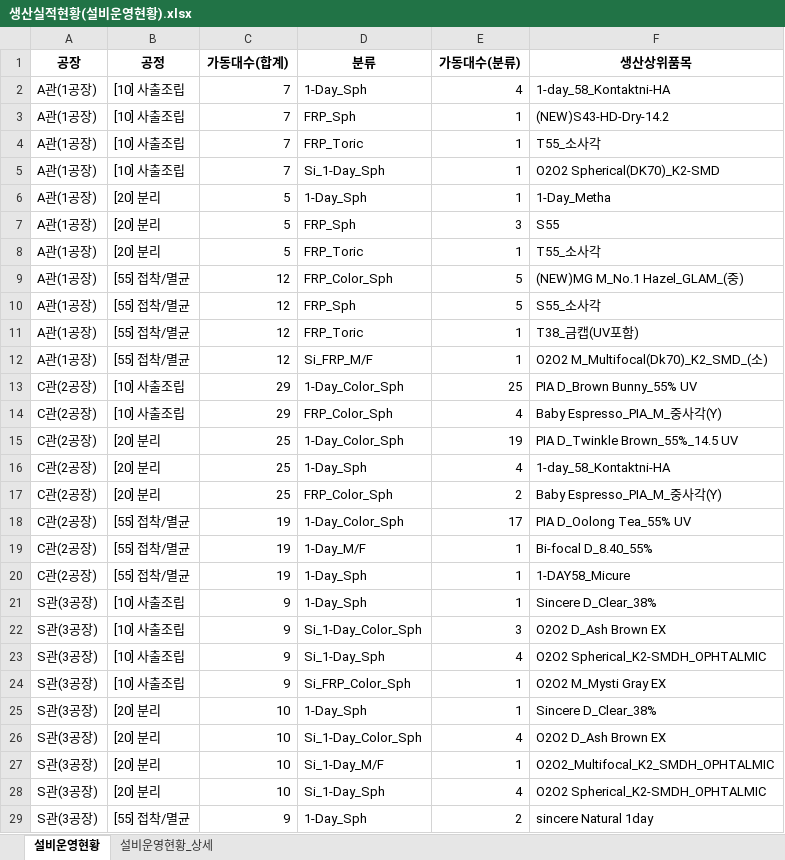
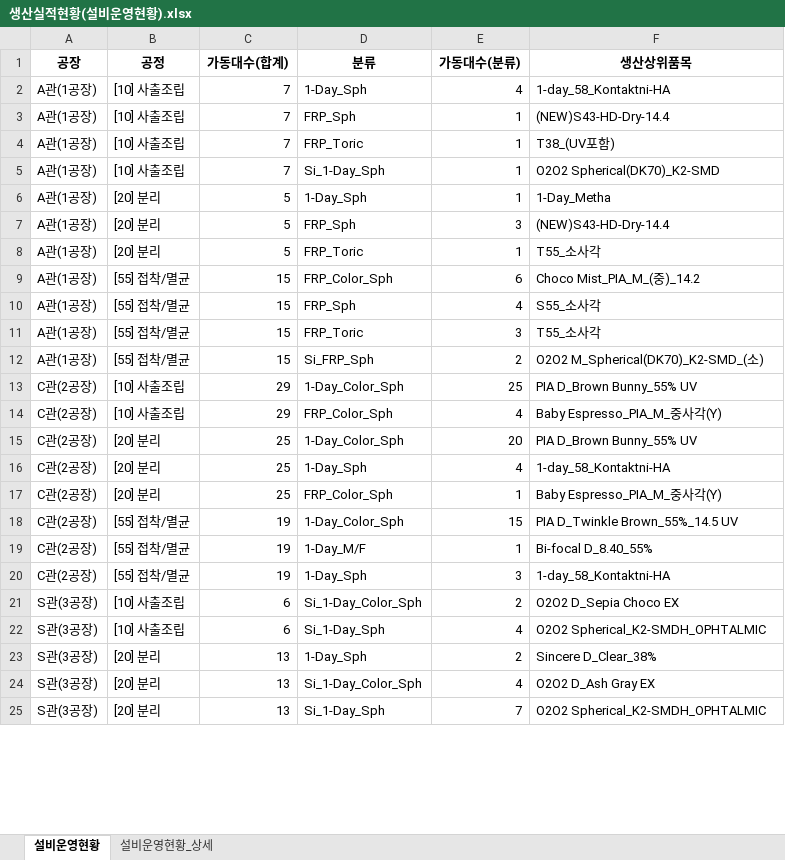
Before and after one commit to lcmin16-prog/Production_Dashboard, an Excel workbook: 생산실적현황(설비운영현황).xlsx, sheet 설비운영현황, drawn as a sheet; only a part is shown; values as stored, in another font and other column widths than the file's, no borders; removed rows and columns are numbered as before the commit, all else as after; the diff covers the shown part only; the diff names each change by its address in the sheet, - before the commit and + after, or states it on an @@ line.

```diff
--- a/생산실적현황(설비운영현황).xlsx (sheet 설비운영현황)
+++ b/생산실적현황(설비운영현황).xlsx (sheet 설비운영현황)
-F3 (생산상위품목): (NEW)S43-HD-Dry-14.2
+F3 (생산상위품목): (NEW)S43-HD-Dry-14.4
-F4 (생산상위품목): T55_소사각
+F4 (생산상위품목): T38_(UV포함)
-F7 (생산상위품목): S55
+F7 (생산상위품목): (NEW)S43-HD-Dry-14.4
-C9:C12 (가동대수(합계)): 12
+C9:C12 (가동대수(합계)): 15
-E9 (가동대수(분류)): 5
+E9 (가동대수(분류)): 6
-F9 (생산상위품목): (NEW)MG M_No.1 Hazel_GLAM_(중)
+F9 (생산상위품목): Choco Mist_PIA_M_(중)_14.2
-E10 (가동대수(분류)): 5
+E10 (가동대수(분류)): 4
-E11 (가동대수(분류)): 1
+E11 (가동대수(분류)): 3
-F11 (생산상위품목): T38_금캡(UV포함)
+F11 (생산상위품목): T55_소사각
-D12 (분류): Si_FRP_M/F
+D12 (분류): Si_FRP_Sph
-E12 (가동대수(분류)): 1
+E12 (가동대수(분류)): 2
-F12 (생산상위품목): O2O2 M_Multifocal(Dk70)_K2_SMD_(소)
+F12 (생산상위품목): O2O2 M_Spherical(DK70)_K2-SMD_(소)
-E15 (가동대수(분류)): 19
+E15 (가동대수(분류)): 20
-F15 (생산상위품목): PIA D_Twinkle Brown_55%_14.5 UV
+F15 (생산상위품목): PIA D_Brown Bunny_55% UV
-E17 (가동대수(분류)): 2
+E17 (가동대수(분류)): 1
-E18 (가동대수(분류)): 17
+E18 (가동대수(분류)): 15
-F18 (생산상위품목): PIA D_Oolong Tea_55% UV
+F18 (생산상위품목): PIA D_Twinkle Brown_55%_14.5 UV
-E20 (가동대수(분류)): 1
+E20 (가동대수(분류)): 3
-F20 (생산상위품목): 1-DAY58_Micure
+F20 (생산상위품목): 1-day_58_Kontaktni-HA
-row 21: S관(3공장) | [10] 사출조립 | 9 | 1-Day_Sph | 1 | Sincere D_Clear_38%
-C21:C22 (가동대수(합계)): 9
+C21:C22 (가동대수(합계)): 6
-E21 (가동대수(분류)): 3
+E21 (가동대수(분류)): 2
-F21 (생산상위품목): O2O2 D_Ash Brown EX
+F21 (생산상위품목): O2O2 D_Sepia Choco EX
-row 24: S관(3공장) | [10] 사출조립 | 9 | Si_FRP_Color_Sph | 1 | O2O2 M_Mysti Gray EX
-C23:C24 (가동대수(합계)): 10
+C23:C24 (가동대수(합계)): 13
-E23 (가동대수(분류)): 1
+E23 (가동대수(분류)): 2
-F24 (생산상위품목): O2O2 D_Ash Brown EX
+F24 (생산상위품목): O2O2 D_Ash Gray EX
-row 27: S관(3공장) | [20] 분리 | 10 | Si_1-Day_M/F | 1 | O2O2_Multifocal_K2_SMDH_OPHTALMIC
-C25 (가동대수(합계)): 10
+C25 (가동대수(합계)): 13
-E25 (가동대수(분류)): 4
+E25 (가동대수(분류)): 7
-row 29: S관(3공장) | [55] 접착/멸균 | 9 | 1-Day_Sph | 2 | sincere Natural 1day
```
Also changed, not shown: 5 edited cells elsewhere in this sheet, sheet 설비운영현황_상세, 3 other files.
